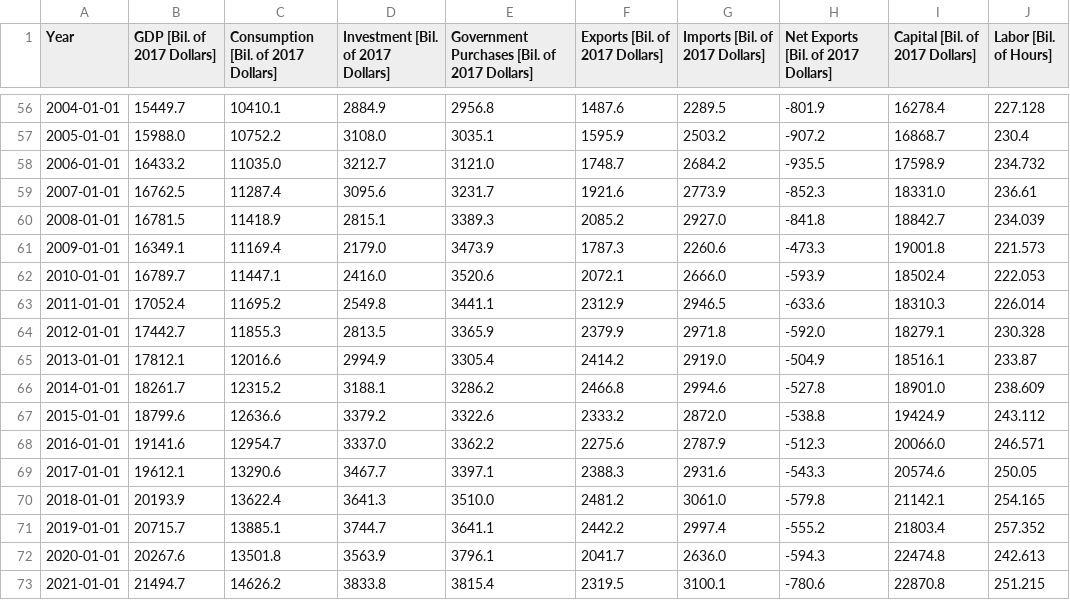
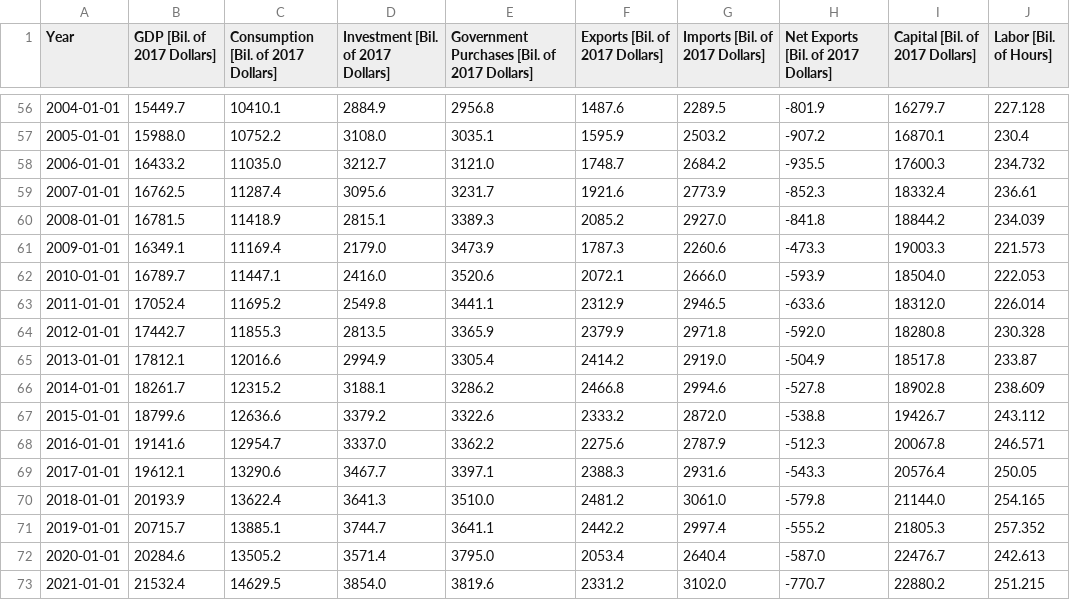
Before and after one commit to letsgoexploring/economic-data, a CSV file: us-production/csv/US_Production_A_Data.csv, drawn as a sheet; only a part is shown, gaps mark what is left out; the diff covers the shown part only.

```diff
--- a/us-production/csv/US_Production_A_Data.csv
+++ b/us-production/csv/US_Production_A_Data.csv
@@ -56,18 +56,18 @@ Year,GDP [Bil. of 2017 Dollars],Consumption [Bil. of 2017 Dollars],Investment [B
-2004-01-01,15449.7,10410.1,2884.9,2956.8,1487.6,2289.5,-801.9,16278.4,227.128
-2005-01-01,15988.0,10752.2,3108.0,3035.1,1595.9,2503.2,-907.2,16868.7,230.4
-2006-01-01,16433.2,11035.0,3212.7,3121.0,1748.7,2684.2,-935.5,17598.9,234.732
-2007-01-01,16762.5,11287.4,3095.6,3231.7,1921.6,2773.9,-852.3,18331.0,236.61
-2008-01-01,16781.5,11418.9,2815.1,3389.3,2085.2,2927.0,-841.8,18842.7,234.039
-2009-01-01,16349.1,11169.4,2179.0,3473.9,1787.3,2260.6,-473.3,19001.8,221.573
-2010-01-01,16789.7,11447.1,2416.0,3520.6,2072.1,2666.0,-593.9,18502.4,222.053
-2011-01-01,17052.4,11695.2,2549.8,3441.1,2312.9,2946.5,-633.6,18310.3,226.014
-2012-01-01,17442.7,11855.3,2813.5,3365.9,2379.9,2971.8,-592.0,18279.1,230.328
-2013-01-01,17812.1,12016.6,2994.9,3305.4,2414.2,2919.0,-504.9,18516.1,233.87
-2014-01-01,18261.7,12315.2,3188.1,3286.2,2466.8,2994.6,-527.8,18901.0,238.609
-2015-01-01,18799.6,12636.6,3379.2,3322.6,2333.2,2872.0,-538.8,19424.9,243.112
-2016-01-01,19141.6,12954.7,3337.0,3362.2,2275.6,2787.9,-512.3,20066.0,246.571
-2017-01-01,19612.1,13290.6,3467.7,3397.1,2388.3,2931.6,-543.3,20574.6,250.05
-2018-01-01,20193.9,13622.4,3641.3,3510.0,2481.2,3061.0,-579.8,21142.1,254.165
-2019-01-01,20715.7,13885.1,3744.7,3641.1,2442.2,2997.4,-555.2,21803.4,257.352
-2020-01-01,20267.6,13501.8,3563.9,3796.1,2041.7,2636.0,-594.3,22474.8,242.613
-2021-01-01,21494.7,14626.2,3833.8,3815.4,2319.5,3100.1,-780.6,22870.8,251.215
+2004-01-01,15449.7,10410.1,2884.9,2956.8,1487.6,2289.5,-801.9,16279.7,227.128
+2005-01-01,15988.0,10752.2,3108.0,3035.1,1595.9,2503.2,-907.2,16870.1,230.4
+2006-01-01,16433.2,11035.0,3212.7,3121.0,1748.7,2684.2,-935.5,17600.3,234.732
+2007-01-01,16762.5,11287.4,3095.6,3231.7,1921.6,2773.9,-852.3,18332.4,236.61
+2008-01-01,16781.5,11418.9,2815.1,3389.3,2085.2,2927.0,-841.8,18844.2,234.039
+2009-01-01,16349.1,11169.4,2179.0,3473.9,1787.3,2260.6,-473.3,19003.3,221.573
+2010-01-01,16789.7,11447.1,2416.0,3520.6,2072.1,2666.0,-593.9,18504.0,222.053
+2011-01-01,17052.4,11695.2,2549.8,3441.1,2312.9,2946.5,-633.6,18312.0,226.014
+2012-01-01,17442.7,11855.3,2813.5,3365.9,2379.9,2971.8,-592.0,18280.8,230.328
+2013-01-01,17812.1,12016.6,2994.9,3305.4,2414.2,2919.0,-504.9,18517.8,233.87
+2014-01-01,18261.7,12315.2,3188.1,3286.2,2466.8,2994.6,-527.8,18902.8,238.609
+2015-01-01,18799.6,12636.6,3379.2,3322.6,2333.2,2872.0,-538.8,19426.7,243.112
+2016-01-01,19141.6,12954.7,3337.0,3362.2,2275.6,2787.9,-512.3,20067.8,246.571
+2017-01-01,19612.1,13290.6,3467.7,3397.1,2388.3,2931.6,-543.3,20576.4,250.05
+2018-01-01,20193.9,13622.4,3641.3,3510.0,2481.2,3061.0,-579.8,21144.0,254.165
+2019-01-01,20715.7,13885.1,3744.7,3641.1,2442.2,2997.4,-555.2,21805.3,257.352
+2020-01-01,20284.6,13505.2,3571.4,3795.0,2053.4,2640.4,-587.0,22476.7,242.613
+2021-01-01,21532.4,14629.5,3854.0,3819.6,2331.2,3102.0,-770.7,22880.2,251.215
```
Also changed, not shown: 62 edited cells elsewhere in this file, us-production/csv/US_Production_Q_Data.csv, 2 other files.
